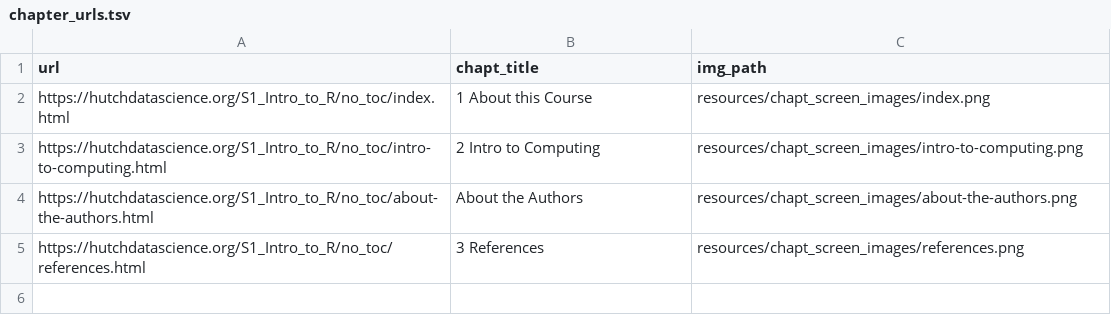
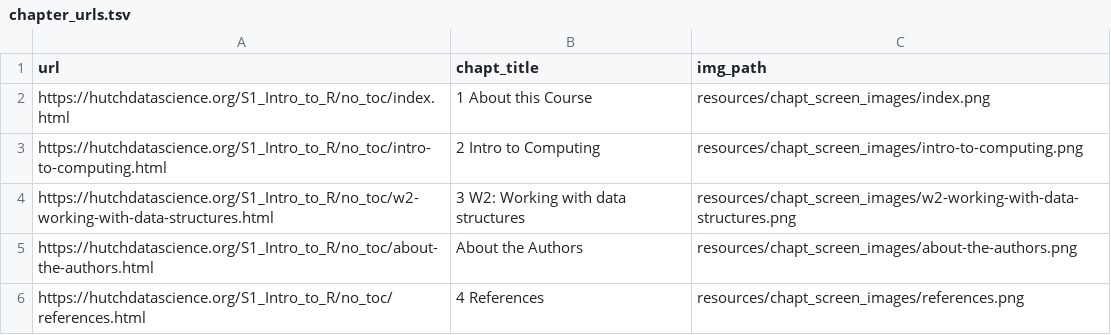
Before and after one commit to fhdsl/Intro_to_R, a TSV file: resources/chapt_screen_images/chapter_urls.tsv, drawn as a sheet.

```diff
--- a/resources/chapt_screen_images/chapter_urls.tsv
+++ b/resources/chapt_screen_images/chapter_urls.tsv
@@ -3,3 +3,4 @@ https://hutchdatascience.org/S1_Intro_to_R/no_toc/index.html	1 About this Course
 https://hutchdatascience.org/S1_Intro_to_R/no_toc/intro-to-computing.html	2 Intro to Computing	resources/chapt_screen_images/intro-to-computing.png
+https://hutchdatascience.org/S1_Intro_to_R/no_toc/w2-working-with-data-structures.html	3 W2: Working with data structures	resources/chapt_screen_images/w2-working-with-data-structures.png
 https://hutchdatascience.org/S1_Intro_to_R/no_toc/about-the-authors.html	About the Authors	resources/chapt_screen_images/about-the-authors.png
-https://hutchdatascience.org/S1_Intro_to_R/no_toc/references.html	3 References	resources/chapt_screen_images/references.png
+https://hutchdatascience.org/S1_Intro_to_R/no_toc/references.html	4 References	resources/chapt_screen_images/references.png
```
Also changed, not shown: 10 other files.
